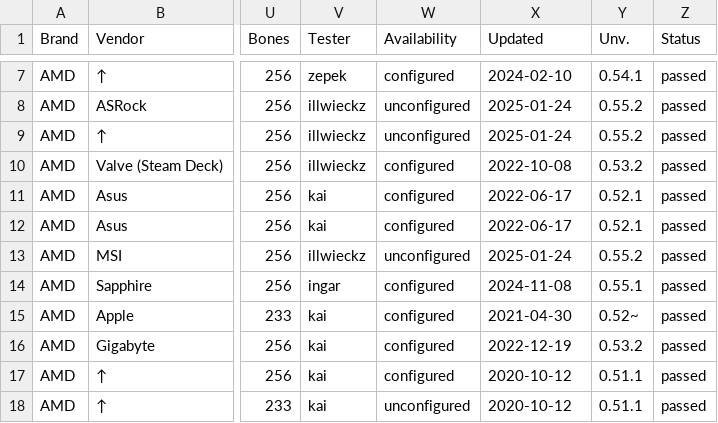
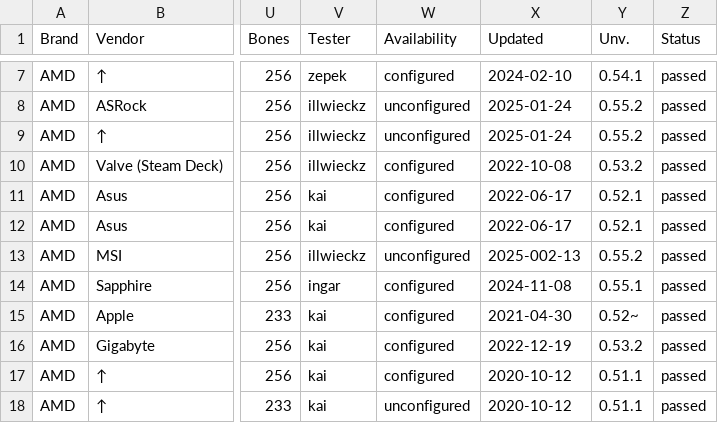
Before and after one commit to Unvanquished/unvanquished-documentation-data, a TSV file: gpu-compatibility-matrix/gpu-compatibility-matrix.tsv, drawn as a sheet; only a part is shown, gaps mark what is left out; the diff names each change by its address in the sheet, - before the commit and + after, or states it on an @@ line.

Commit message:
gpu-compatibility-matrix/tsv: update data

```diff
--- a/gpu-compatibility-matrix/gpu-compatibility-matrix.tsv
+++ b/gpu-compatibility-matrix/gpu-compatibility-matrix.tsv
-X13 (Updated): 2025-01-24
+X13 (Updated): 2025-002-13
```
